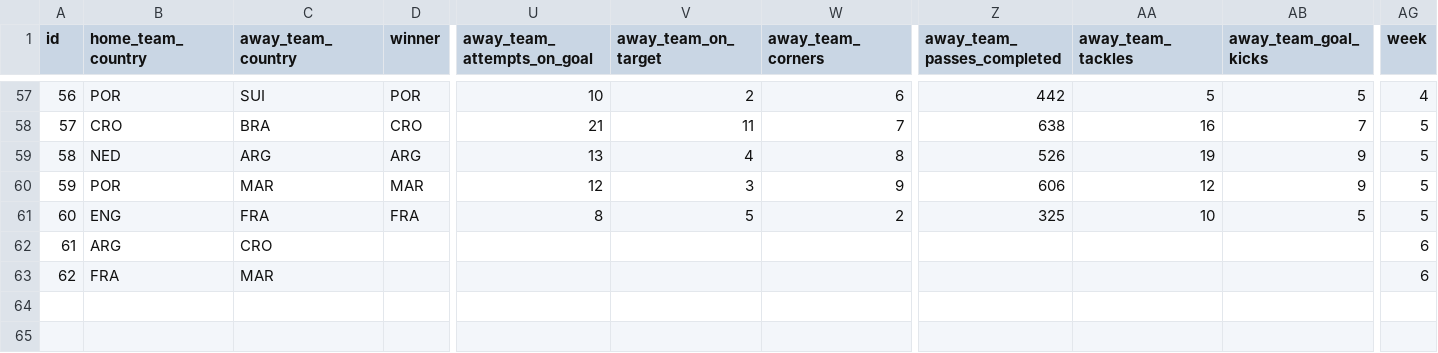
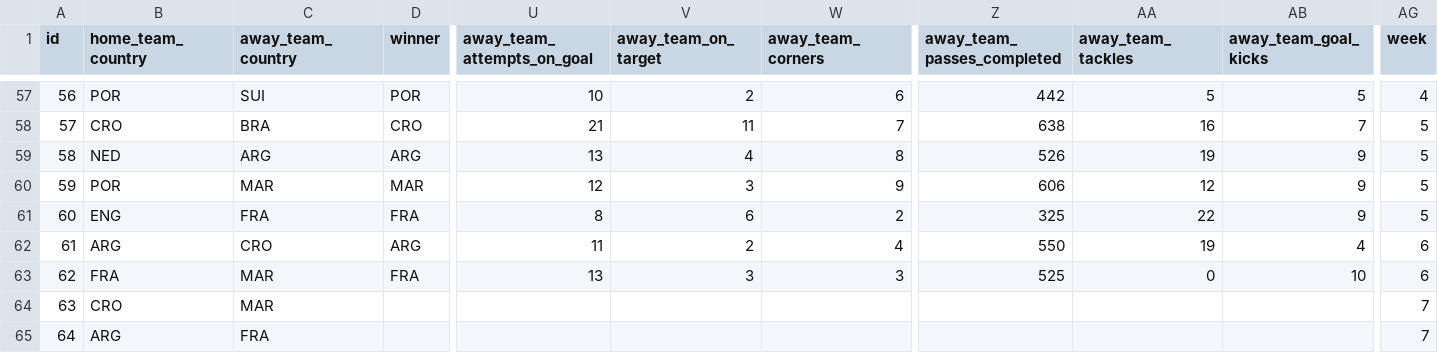
Before and after one commit to blazQ/wcsapp, a CSV file: processing/matchesFinalVer.csv, drawn as a sheet; only a part is shown, gaps mark what is left out; removed rows and columns are numbered as before the commit, all else as after; rows hold the shown columns only; the diff names each change by its address in the sheet, - before the commit and + after, or states it on an @@ line.

Commit message:
Ultime funzioni per la gestione del modello di ML, aggiunta della predizione della finale.

```diff
--- a/processing/matchesFinalVer.csv
+++ b/processing/matchesFinalVer.csv
-V61 (away_team_on_target): 5
+V61 (away_team_on_target): 6
-AA61 (away_team_tackles): 10
+AA61 (away_team_tackles): 22
-AB61 (away_team_goal_kicks): 5
+AB61 (away_team_goal_kicks): 9
+row 62: 61 | ARG | CRO | ARG | 11 | 2 | 4 | 550 | 19 | 4 | 6
+row 63: 62 | FRA | MAR | FRA | 13 | 3 | 3 | 525 | 0 | 10 | 6
+row 64: 63 | CRO | MAR |  |  |  |  |  |  |  | 7
@@ column A (id) renumbered in row 65 @@
-C65 (away_team_country): CRO
+C65 (away_team_country): FRA
-AG65 (week): 6
+AG65 (week): 7
-row 63: 62 | FRA | MAR |  |  |  |  |  |  |  | 6
```
Also changed, not shown: processing/schedule.csv, 4 other files.
